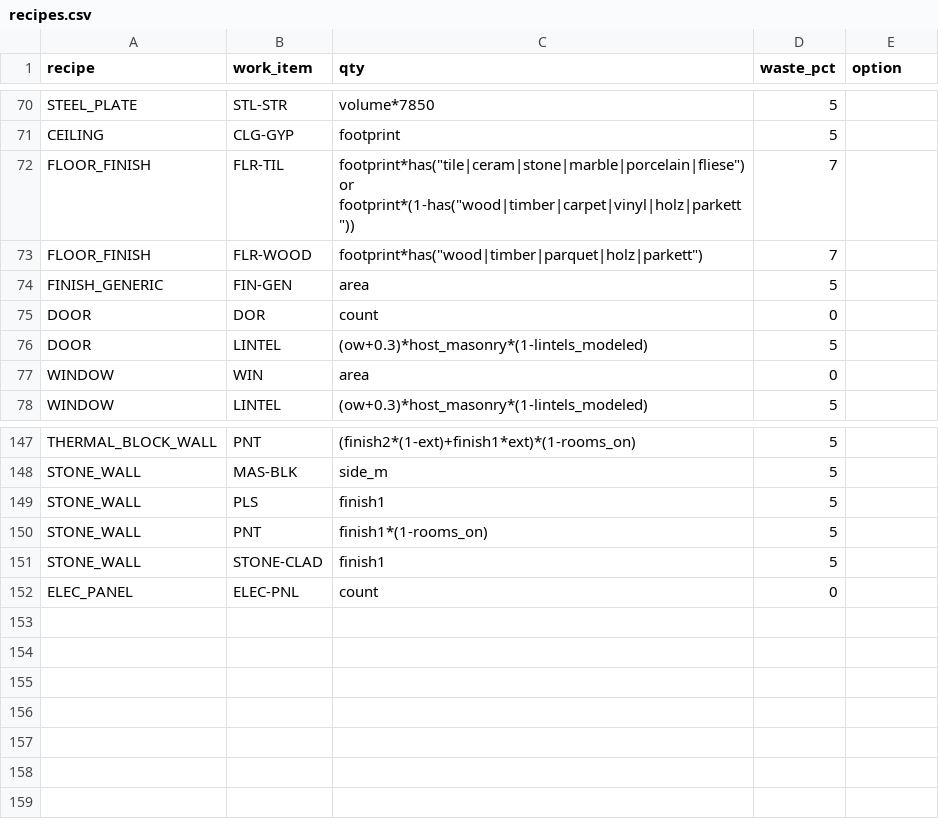
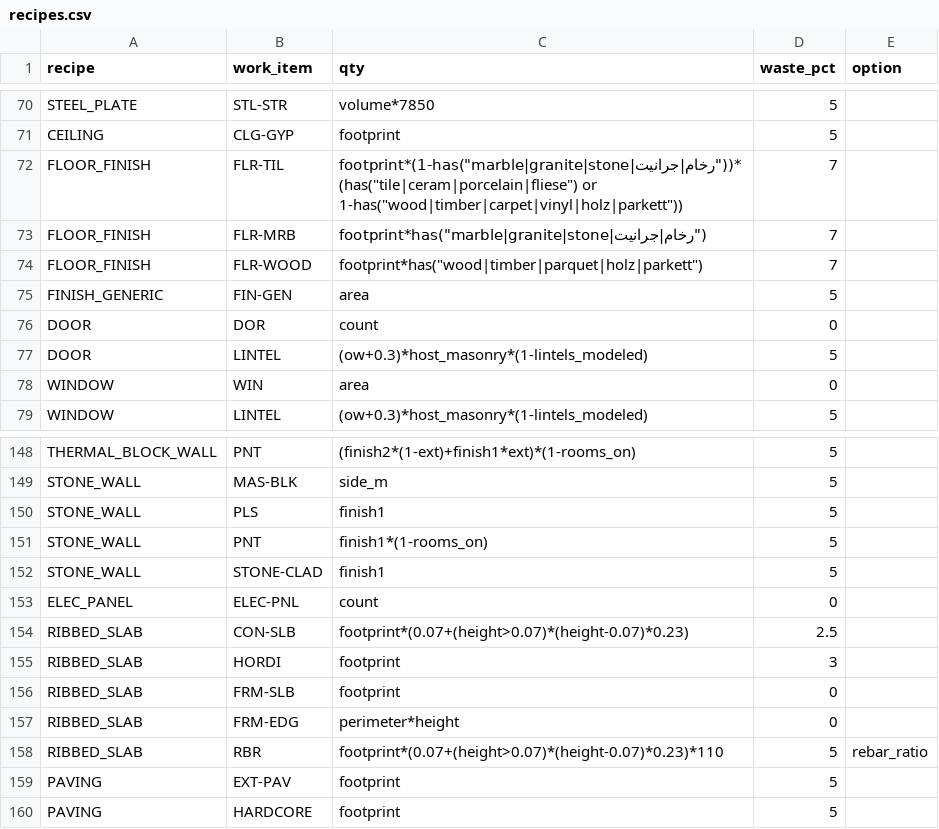
Before and after one commit to uzairbim/bim5d-estimator, a CSV file: data/recipes.csv, drawn as a sheet; only a part is shown, gaps mark what is left out.

```diff
--- a/data/recipes.csv
+++ b/data/recipes.csv
@@ -71,3 +71,4 @@ STEEL_PLATE,STL-STR,volume*7850,5,
 CEILING,CLG-GYP,footprint,5,
-FLOOR_FINISH,FLR-TIL,footprint*has("tile|ceram|stone|marble|porcelain|fliese") or footprint*(1-has("wood|timber|carpet|vinyl|holz|parkett")),7,
+FLOOR_FINISH,FLR-TIL,footprint*(1-has("marble|granite|stone|رخام|جرانيت"))*(has("tile|ceram|porcelain|fliese") or 1-has("wood|timber|carpet|vinyl|holz|parkett")),7,
+FLOOR_FINISH,FLR-MRB,footprint*has("marble|granite|stone|رخام|جرانيت"),7,
 FLOOR_FINISH,FLR-WOOD,footprint*has("wood|timber|parquet|holz|parkett"),7,
@@ -152 +153,8 @@ STONE_WALL,STONE-CLAD,finish1,5,
 ELEC_PANEL,ELEC-PNL,count,0,
+RIBBED_SLAB,CON-SLB,footprint*(0.07+(height>0.07)*(height-0.07)*0.23),2.5,
+RIBBED_SLAB,HORDI,footprint,3,
+RIBBED_SLAB,FRM-SLB,footprint,0,
+RIBBED_SLAB,FRM-EDG,perimeter*height,0,
+RIBBED_SLAB,RBR,footprint*(0.07+(height>0.07)*(height-0.07)*0.23)*110,5,rebar_ratio
+PAVING,EXT-PAV,footprint,5,
+PAVING,HARDCORE,footprint,5,
```
Also changed, not shown: data/norms.csv, data/prices/AE.csv, 10 other files.
